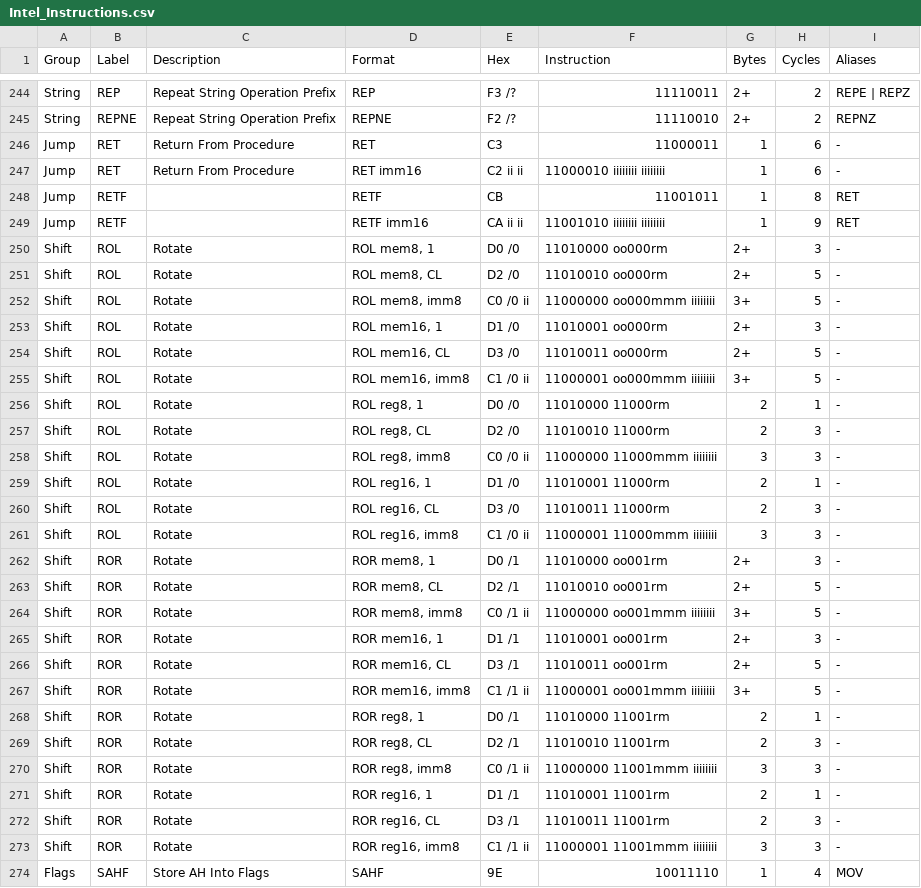
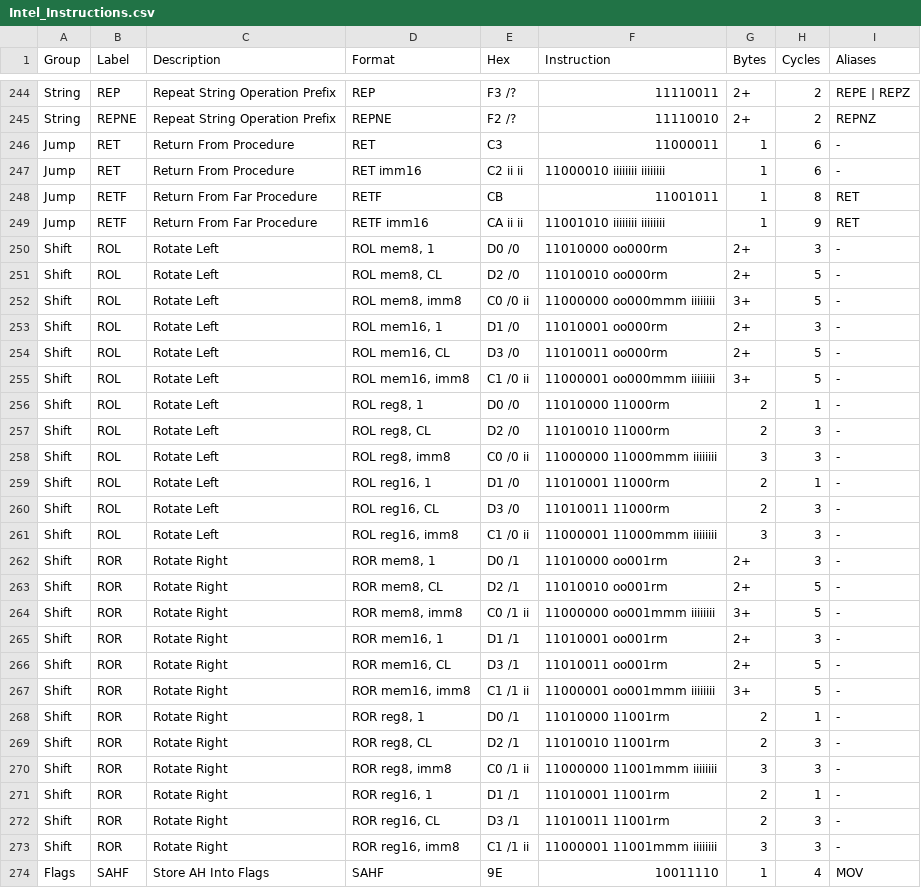
Before and after one commit to klaumit/Thawed, a CSV file: doc/Intel_Instructions.csv, drawn as a sheet; only a part is shown, gaps mark what is left out; the diff covers the shown part only.

```diff
--- a/doc/Intel_Instructions.csv
+++ b/doc/Intel_Instructions.csv
@@ -247,28 +247,28 @@ Jump,RET,Return From Procedure,RET,C3,11000011,1,6,-
 Jump,RET,Return From Procedure,RET imm16,C2 ii ii,11000010 iiiiiiii iiiiiiii,1,6,-
-Jump,RETF,,RETF,CB,11001011,1,8,RET
-Jump,RETF,,RETF imm16,CA ii ii,11001010 iiiiiiii iiiiiiii,1,9,RET
-Shift,ROL,Rotate,"ROL mem8, 1",D0 /0,11010000 oo000rm,2+,3,-
-Shift,ROL,Rotate,"ROL mem8, CL",D2 /0,11010010 oo000rm,2+,5,-
-Shift,ROL,Rotate,"ROL mem8, imm8",C0 /0 ii,11000000 oo000mmm iiiiiiii,3+,5,-
-Shift,ROL,Rotate,"ROL mem16, 1",D1 /0,11010001 oo000rm,2+,3,-
-Shift,ROL,Rotate,"ROL mem16, CL",D3 /0,11010011 oo000rm,2+,5,-
-Shift,ROL,Rotate,"ROL mem16, imm8",C1 /0 ii,11000001 oo000mmm iiiiiiii,3+,5,-
-Shift,ROL,Rotate,"ROL reg8, 1",D0 /0,11010000 11000rm,2,1,-
-Shift,ROL,Rotate,"ROL reg8, CL",D2 /0,11010010 11000rm,2,3,-
-Shift,ROL,Rotate,"ROL reg8, imm8",C0 /0 ii,11000000 11000mmm iiiiiiii,3,3,-
-Shift,ROL,Rotate,"ROL reg16, 1",D1 /0,11010001 11000rm,2,1,-
-Shift,ROL,Rotate,"ROL reg16, CL",D3 /0,11010011 11000rm,2,3,-
-Shift,ROL,Rotate,"ROL reg16, imm8",C1 /0 ii,11000001 11000mmm iiiiiiii,3,3,-
-Shift,ROR,Rotate,"ROR mem8, 1",D0 /1,11010000 oo001rm,2+,3,-
-Shift,ROR,Rotate,"ROR mem8, CL",D2 /1,11010010 oo001rm,2+,5,-
-Shift,ROR,Rotate,"ROR mem8, imm8",C0 /1 ii,11000000 oo001mmm iiiiiiii,3+,5,-
-Shift,ROR,Rotate,"ROR mem16, 1",D1 /1,11010001 oo001rm,2+,3,-
-Shift,ROR,Rotate,"ROR mem16, CL",D3 /1,11010011 oo001rm,2+,5,-
-Shift,ROR,Rotate,"ROR mem16, imm8",C1 /1 ii,11000001 oo001mmm iiiiiiii,3+,5,-
-Shift,ROR,Rotate,"ROR reg8, 1",D0 /1,11010000 11001rm,2,1,-
-Shift,ROR,Rotate,"ROR reg8, CL",D2 /1,11010010 11001rm,2,3,-
-Shift,ROR,Rotate,"ROR reg8, imm8",C0 /1 ii,11000000 11001mmm iiiiiiii,3,3,-
-Shift,ROR,Rotate,"ROR reg16, 1",D1 /1,11010001 11001rm,2,1,-
-Shift,ROR,Rotate,"ROR reg16, CL",D3 /1,11010011 11001rm,2,3,-
-Shift,ROR,Rotate,"ROR reg16, imm8",C1 /1 ii,11000001 11001mmm iiiiiiii,3,3,-
+Jump,RETF,Return From Far Procedure,RETF,CB,11001011,1,8,RET
+Jump,RETF,Return From Far Procedure,RETF imm16,CA ii ii,11001010 iiiiiiii iiiiiiii,1,9,RET
+Shift,ROL,Rotate Left,"ROL mem8, 1",D0 /0,11010000 oo000rm,2+,3,-
+Shift,ROL,Rotate Left,"ROL mem8, CL",D2 /0,11010010 oo000rm,2+,5,-
+Shift,ROL,Rotate Left,"ROL mem8, imm8",C0 /0 ii,11000000 oo000mmm iiiiiiii,3+,5,-
+Shift,ROL,Rotate Left,"ROL mem16, 1",D1 /0,11010001 oo000rm,2+,3,-
+Shift,ROL,Rotate Left,"ROL mem16, CL",D3 /0,11010011 oo000rm,2+,5,-
+Shift,ROL,Rotate Left,"ROL mem16, imm8",C1 /0 ii,11000001 oo000mmm iiiiiiii,3+,5,-
+Shift,ROL,Rotate Left,"ROL reg8, 1",D0 /0,11010000 11000rm,2,1,-
+Shift,ROL,Rotate Left,"ROL reg8, CL",D2 /0,11010010 11000rm,2,3,-
+Shift,ROL,Rotate Left,"ROL reg8, imm8",C0 /0 ii,11000000 11000mmm iiiiiiii,3,3,-
+Shift,ROL,Rotate Left,"ROL reg16, 1",D1 /0,11010001 11000rm,2,1,-
+Shift,ROL,Rotate Left,"ROL reg16, CL",D3 /0,11010011 11000rm,2,3,-
+Shift,ROL,Rotate Left,"ROL reg16, imm8",C1 /0 ii,11000001 11000mmm iiiiiiii,3,3,-
+Shift,ROR,Rotate Right,"ROR mem8, 1",D0 /1,11010000 oo001rm,2+,3,-
+Shift,ROR,Rotate Right,"ROR mem8, CL",D2 /1,11010010 oo001rm,2+,5,-
+Shift,ROR,Rotate Right,"ROR mem8, imm8",C0 /1 ii,11000000 oo001mmm iiiiiiii,3+,5,-
+Shift,ROR,Rotate Right,"ROR mem16, 1",D1 /1,11010001 oo001rm,2+,3,-
+Shift,ROR,Rotate Right,"ROR mem16, CL",D3 /1,11010011 oo001rm,2+,5,-
+Shift,ROR,Rotate Right,"ROR mem16, imm8",C1 /1 ii,11000001 oo001mmm iiiiiiii,3+,5,-
+Shift,ROR,Rotate Right,"ROR reg8, 1",D0 /1,11010000 11001rm,2,1,-
+Shift,ROR,Rotate Right,"ROR reg8, CL",D2 /1,11010010 11001rm,2,3,-
+Shift,ROR,Rotate Right,"ROR reg8, imm8",C0 /1 ii,11000000 11001mmm iiiiiiii,3,3,-
+Shift,ROR,Rotate Right,"ROR reg16, 1",D1 /1,11010001 11001rm,2,1,-
+Shift,ROR,Rotate Right,"ROR reg16, CL",D3 /1,11010011 11001rm,2,3,-
+Shift,ROR,Rotate Right,"ROR reg16, imm8",C1 /1 ii,11000001 11001mmm iiiiiiii,3,3,-
 Flags,SAHF,Store AH Into Flags,SAHF,9E,10011110,1,4,MOV
```
Also changed, not shown: 89 edited cells elsewhere in this file, 1 other file.
